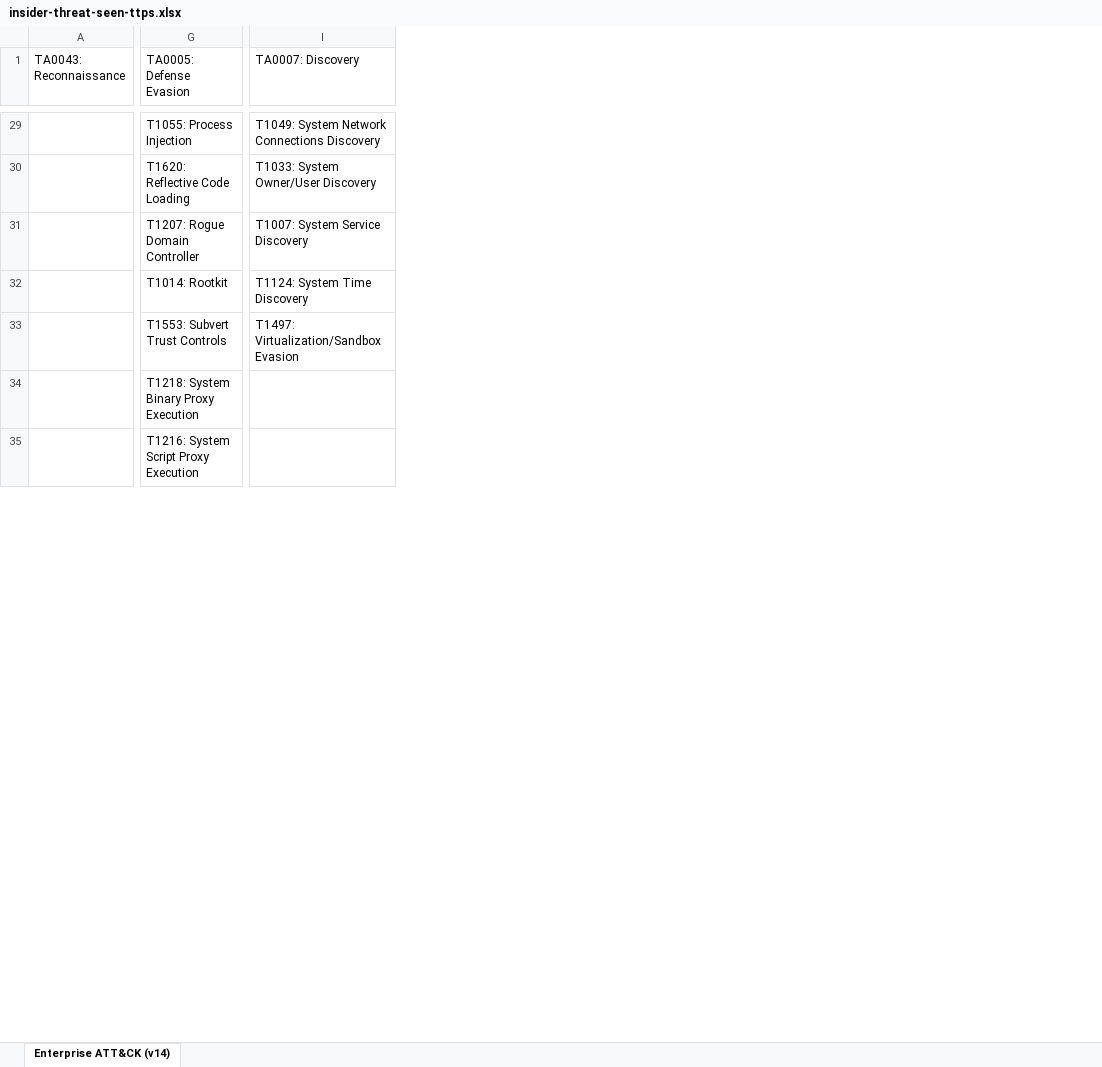
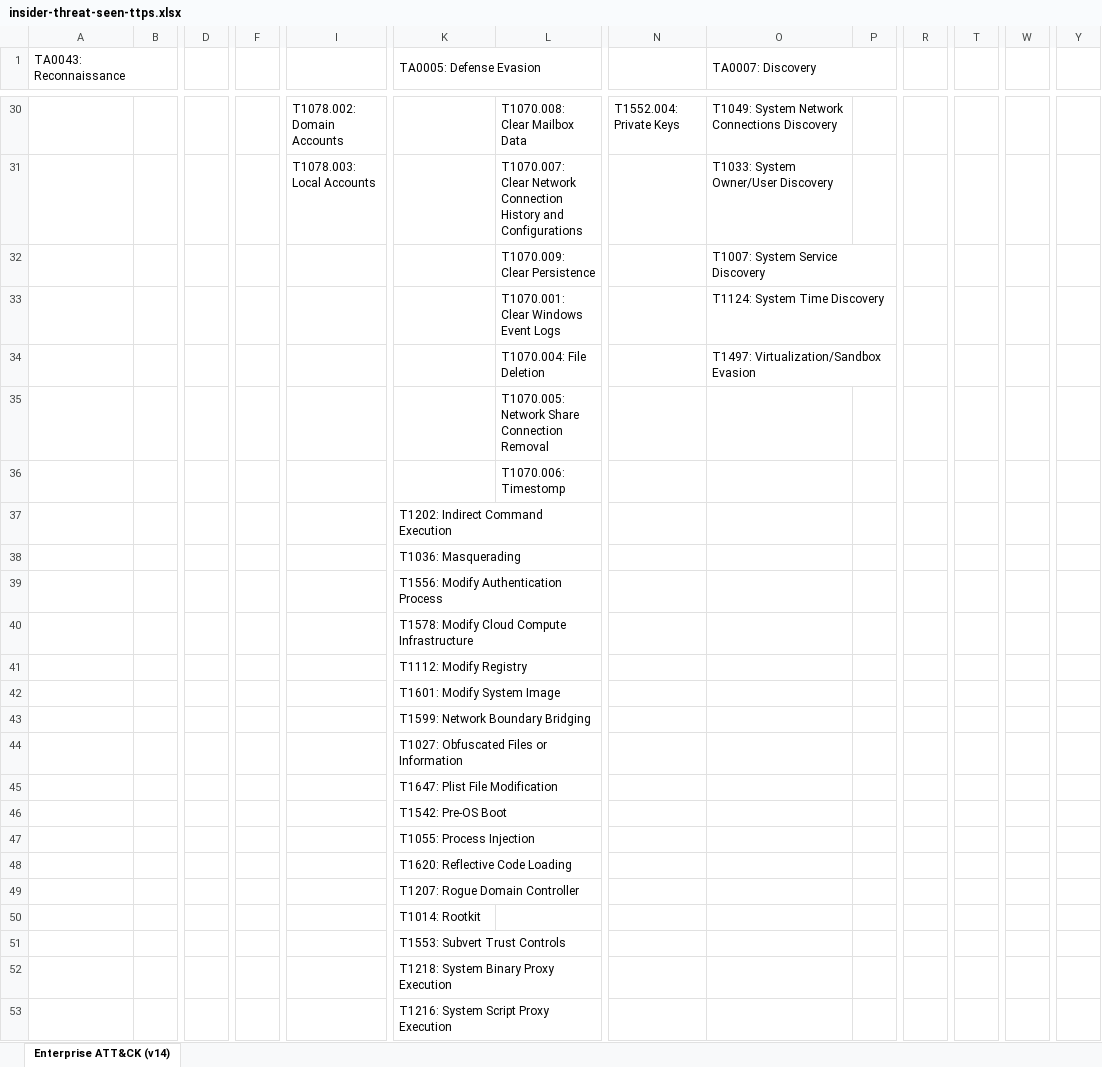
Before and after one commit to center-for-threat-informed-defense/insider-threat-ttp-kb, an Excel workbook: docs/extra/extradocs/insider-threat-seen-ttps.xlsx, sheet Enterprise ATT&CK (v14), drawn as a sheet; only a part is shown, gaps mark what is left out; values as stored, in another font and other column widths than the file's, no cell formats; addresses are those after the commit; rows hold the shown columns only; the diff covers the shown part only; the diff names each change by its address in the sheet, - before the commit and + after, or states it on an @@ line.

Commit message:
new data sheets

```diff
--- a/docs/extra/extradocs/insider-threat-seen-ttps.xlsx (sheet Enterprise ATT&CK (v14))
+++ b/docs/extra/extradocs/insider-threat-seen-ttps.xlsx (sheet Enterprise ATT&CK (v14))
+column B, empty
+column D, empty
+column F, empty
+column I, rows 30-31: T1078.002: Domain Accounts | T1078.003: Local Accounts
+column L, rows 30-32: T1070.008: Clear Mailbox Data | T1070.007: Clear Network Connection History and Configurations | T1070.009: Clear Persistence; rows 35-36: T1070.005: Network Share Connection Removal | T1070.006: Timestomp
+column N, row 30: T1552.004: Private Keys
+column P, empty
+column R, empty
+column T, empty
+column W, empty
+column Y, empty
+A1:B1 merged
+K1:L1 merged
+O1:P1 merged
-K30 (TA0005: Defense Evasion): T1055: Process Injection
+K30 (TA0005: Defense Evasion): (empty)
-K31 (TA0005: Defense Evasion): T1620: Reflective Code Loading
+K31 (TA0005: Defense Evasion): (empty)
-K32 (TA0005: Defense Evasion): T1207: Rogue Domain Controller
+K32 (TA0005: Defense Evasion): (empty)
+row 33:  |  |  |  |  |  | T1070.001: Clear Windows Event Logs |  | T1124: System Time Discovery
+row 34:  |  |  |  |  |  | T1070.004: File Deletion |  | T1497: Virtualization/Sandbox Evasion
-K35 (TA0005: Defense Evasion): T1014: Rootkit
+K35 (TA0005: Defense Evasion): (empty)
-O35 (TA0007: Discovery): T1124: System Time Discovery
+O35 (TA0007: Discovery): (empty)
-K36 (TA0005: Defense Evasion): T1553: Subvert Trust Controls
+K36 (TA0005: Defense Evasion): (empty)
-O36 (TA0007: Discovery): T1497: Virtualization/Sandbox Evasion
+O36 (TA0007: Discovery): (empty)
+row 37:  |  |  |  |  | T1202: Indirect Command Execution
+row 38:  |  |  |  |  | T1036: Masquerading
+row 39:  |  |  |  |  | T1556: Modify Authentication Process
+row 40:  |  |  |  |  | T1578: Modify Cloud Compute Infrastructure
+row 41:  |  |  |  |  | T1112: Modify Registry
+row 42:  |  |  |  |  | T1601: Modify System Image
+row 43:  |  |  |  |  | T1599: Network Boundary Bridging
+row 44:  |  |  |  |  | T1027: Obfuscated Files or Information
+row 45:  |  |  |  |  | T1647: Plist File Modification
+row 46:  |  |  |  |  | T1542: Pre-OS Boot
+row 47:  |  |  |  |  | T1055: Process Injection
+row 48:  |  |  |  |  | T1620: Reflective Code Loading
+row 49:  |  |  |  |  | T1207: Rogue Domain Controller
+row 50:  |  |  |  |  | T1014: Rootkit
+row 51:  |  |  |  |  | T1553: Subvert Trust Controls
```
Also changed, not shown: 16 added rows, 12 removed rows, 70 edited cells and merged cells elsewhere in this sheet, cell formats, 6 other files.
